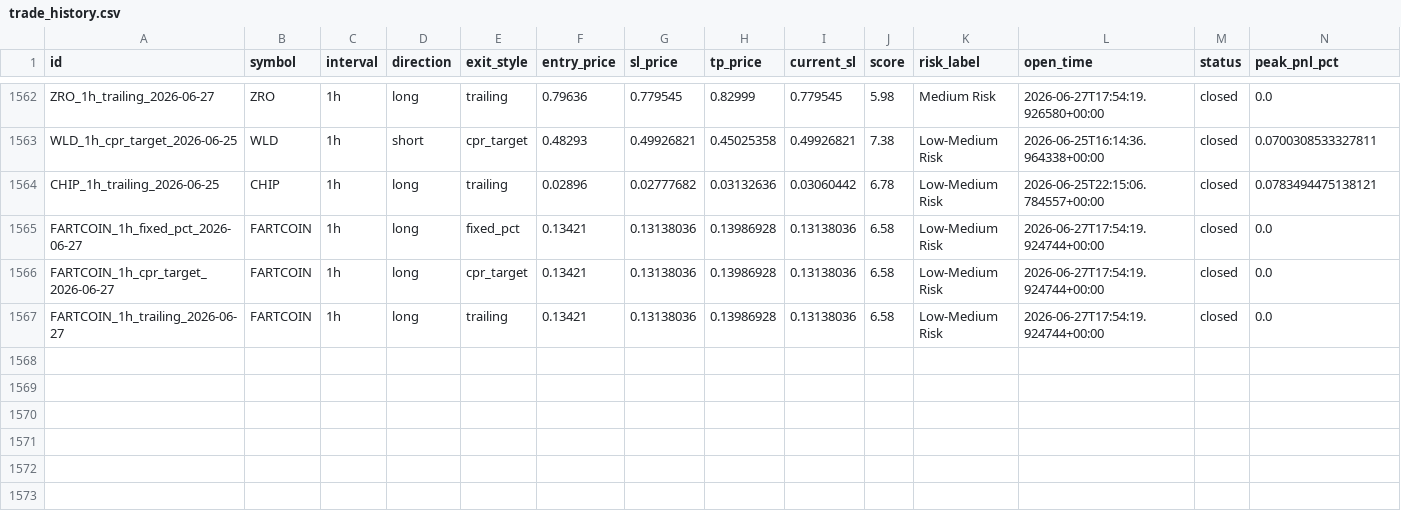
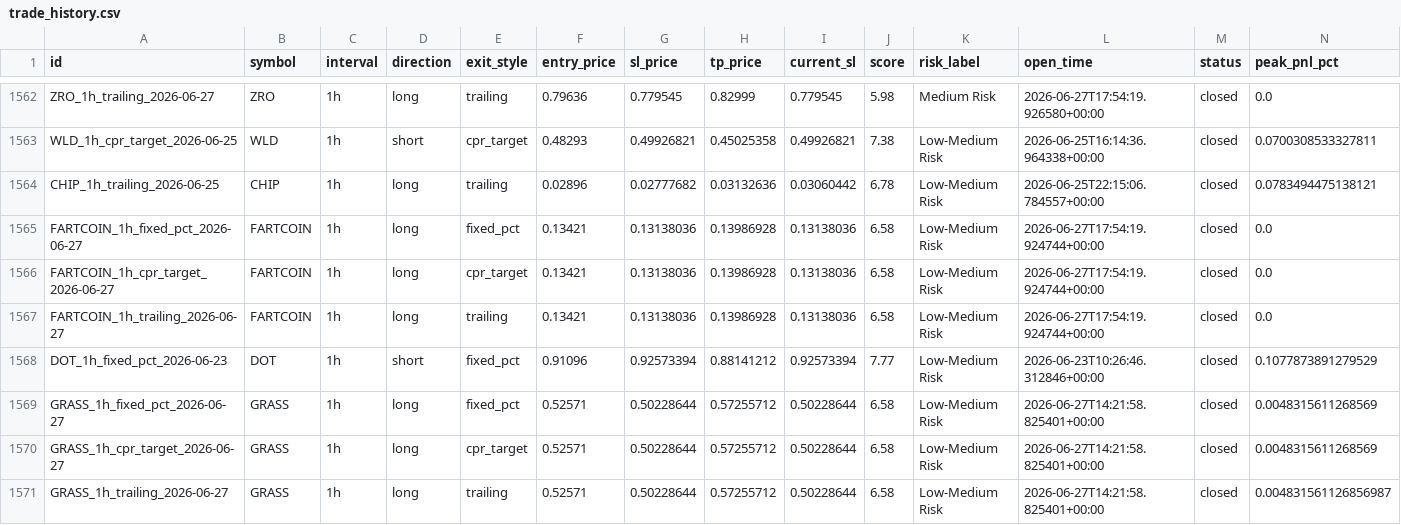
Before and after one commit to raamdhul-star/varam-dynamics-bot, a CSV file: results/paper_trades/trade_history.csv, drawn as a sheet; only a part is shown, gaps mark what is left out; rows hold the shown columns only; the diff names each change by its address in the sheet, - before the commit and + after, or states it on an @@ line.

```diff
--- a/results/paper_trades/trade_history.csv
+++ b/results/paper_trades/trade_history.csv
+row 1568: DOT_1h_fixed_pct_2026-06-23 | DOT | 1h | short | fixed_pct | 0.91096 | 0.92573394 | 0.88141212 | 0.92573394 | 7.77 | Low-Medium Risk | 2026-06-23T10:26:46.312846+00:00 | closed | 0.1077873891279529
+row 1569: GRASS_1h_fixed_pct_2026-06-27 | GRASS | 1h | long | fixed_pct | 0.52571 | 0.50228644 | 0.57255712 | 0.50228644 | 6.58 | Low-Medium Risk | 2026-06-27T14:21:58.825401+00:00 | closed | 0.0048315611268569
+row 1570: GRASS_1h_cpr_target_2026-06-27 | GRASS | 1h | long | cpr_target | 0.52571 | 0.50228644 | 0.57255712 | 0.50228644 | 6.58 | Low-Medium Risk | 2026-06-27T14:21:58.825401+00:00 | closed | 0.0048315611268569
+row 1571: GRASS_1h_trailing_2026-06-27 | GRASS | 1h | long | trailing | 0.52571 | 0.50228644 | 0.57255712 | 0.50228644 | 6.58 | Low-Medium Risk | 2026-06-27T14:21:58.825401+00:00 | closed | 0.004831561126856987
```
Also changed, not shown: 1 other file.
